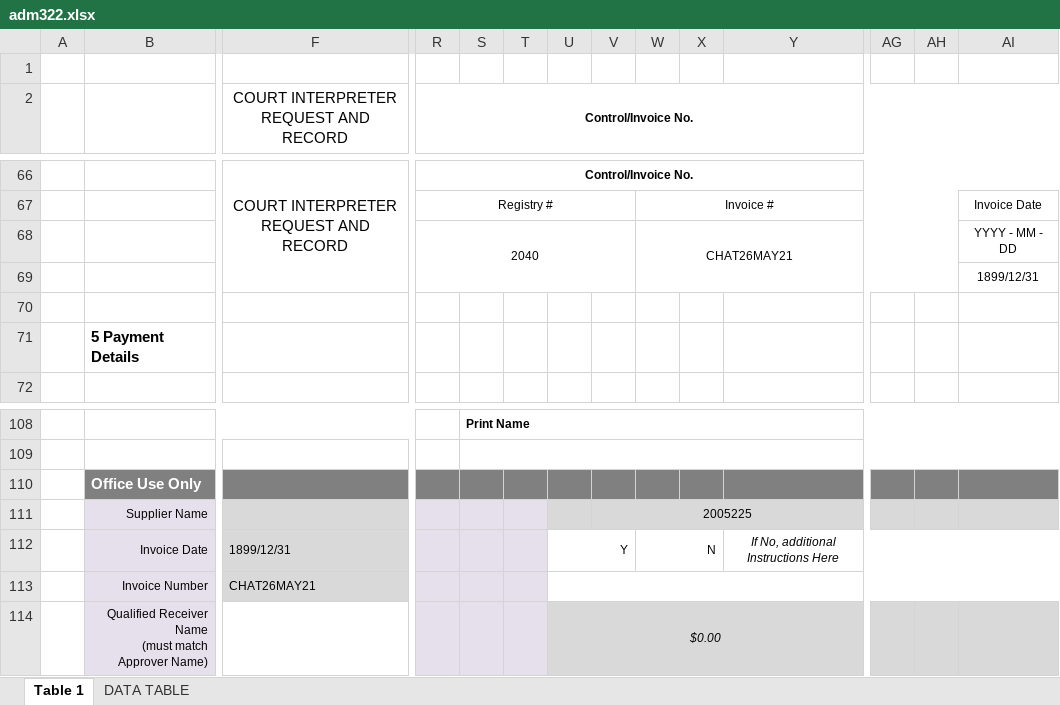
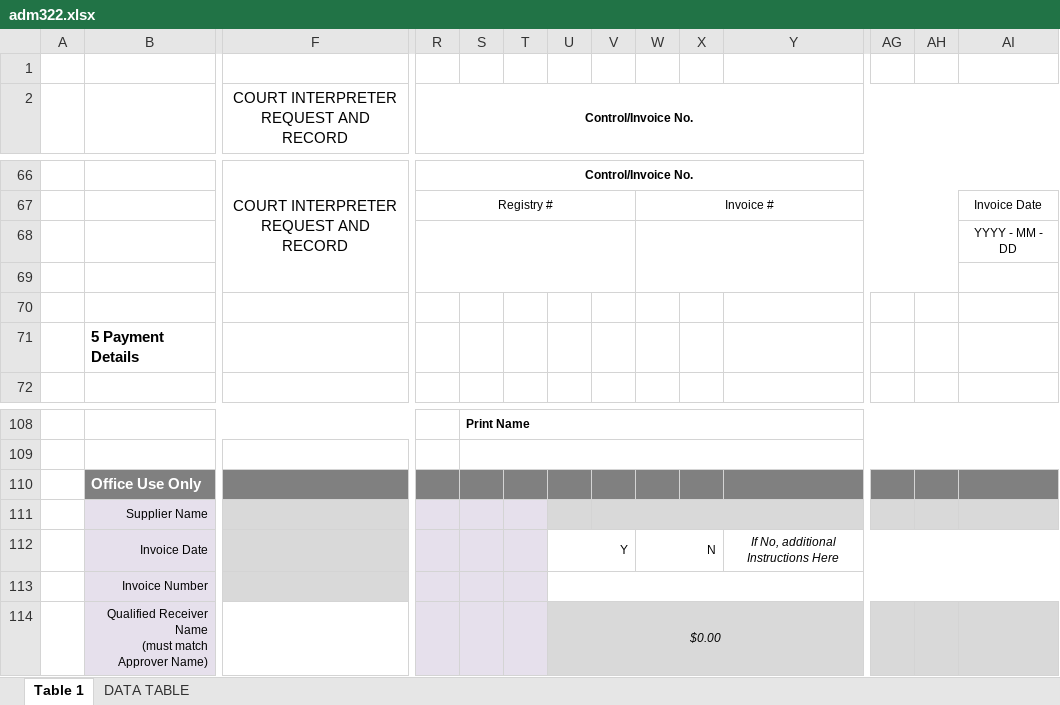
Before and after one commit to bcgov/court-interpreter-scheduling, an Excel workbook: api/assets/adm322.xlsx, sheet Table 1, drawn as a sheet; only a part is shown, gaps mark what is left out; values as stored, in another font and other column widths than the file's, no borders; charts and pictures not drawn; removed rows and columns are numbered as before the commit, all else as after; rows hold the shown columns only; the diff covers the shown part only; the diff names each change by its address in the sheet, - before the commit and + after, or states it on an @@ line.

```diff
--- a/api/assets/adm322.xlsx (sheet Table 1)
+++ b/api/assets/adm322.xlsx (sheet Table 1)
-row 68:  |  |  | 2040 |  |  |  |  | CHAT26MAY21 |  |  |  |  | YYYY - MM - DD
+R68:V69 merged
+W68:AH69 merged
-AI68: 1899/12/31
+AI68: YYYY - MM - DD
+row 69: (empty)
-V111: 2005225
+V111: (empty)
-F112: 1899/12/31
+F112: (empty)
-F113: CHAT26MAY21
+F113: (empty)
```
Also changed, not shown: merged cells elsewhere in this sheet, formulas that keep their value.
